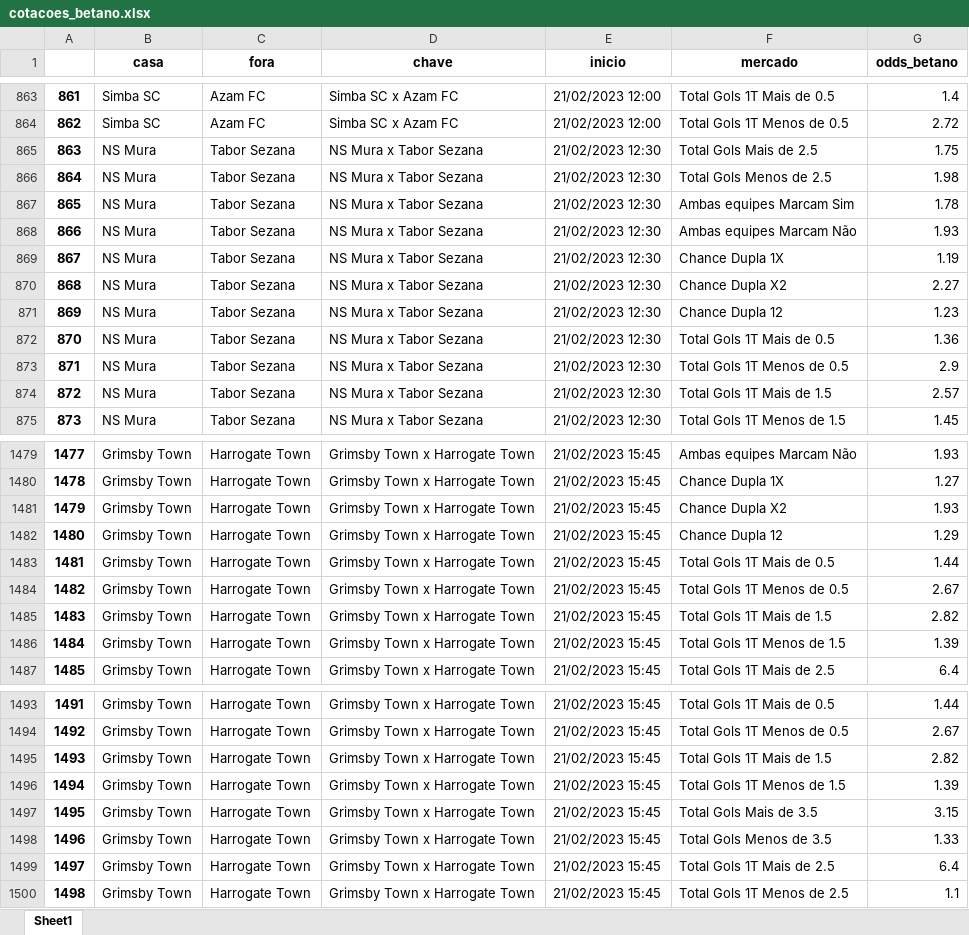
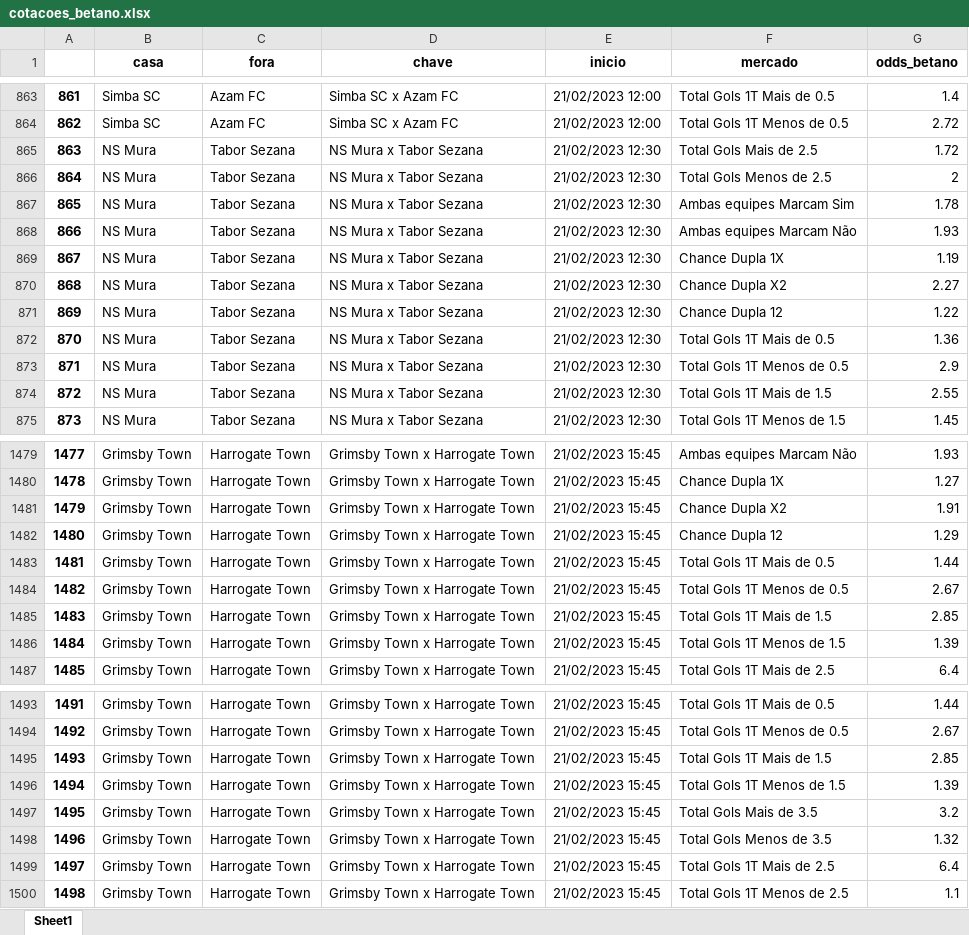
Before and after one commit to releandro15/frango_zord, an Excel workbook: cotacoes_betano.xlsx, sheet Sheet1, drawn as a sheet; only a part is shown, gaps mark what is left out; values as stored, in another font and other column widths than the file's, no borders; the diff covers the shown part only; the diff names each change by its address in the sheet, - before the commit and + after, or states it on an @@ line.

```diff
--- a/cotacoes_betano.xlsx (sheet Sheet1)
+++ b/cotacoes_betano.xlsx (sheet Sheet1)
-G865 (odds_betano): 1.75
+G865 (odds_betano): 1.72
-G866 (odds_betano): 1.98
+G866 (odds_betano): 2
-G871 (odds_betano): 1.23
+G871 (odds_betano): 1.22
-G874 (odds_betano): 2.57
+G874 (odds_betano): 2.55
-G1481 (odds_betano): 1.93
+G1481 (odds_betano): 1.91
-G1485 (odds_betano): 2.82
+G1485 (odds_betano): 2.85
-G1495 (odds_betano): 2.82
+G1495 (odds_betano): 2.85
-G1497 (odds_betano): 3.15
+G1497 (odds_betano): 3.2
-G1498 (odds_betano): 1.33
+G1498 (odds_betano): 1.32
```
Also changed, not shown: 43 edited cells elsewhere in this sheet, cotacoes_dollar.xlsx, cotacoes_retorno.xlsx, 8 other files.
